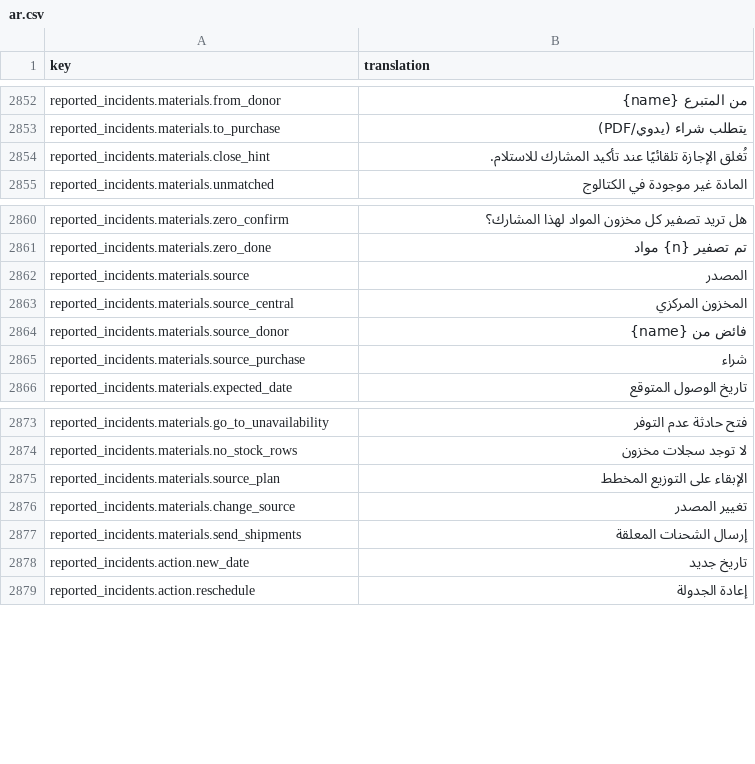
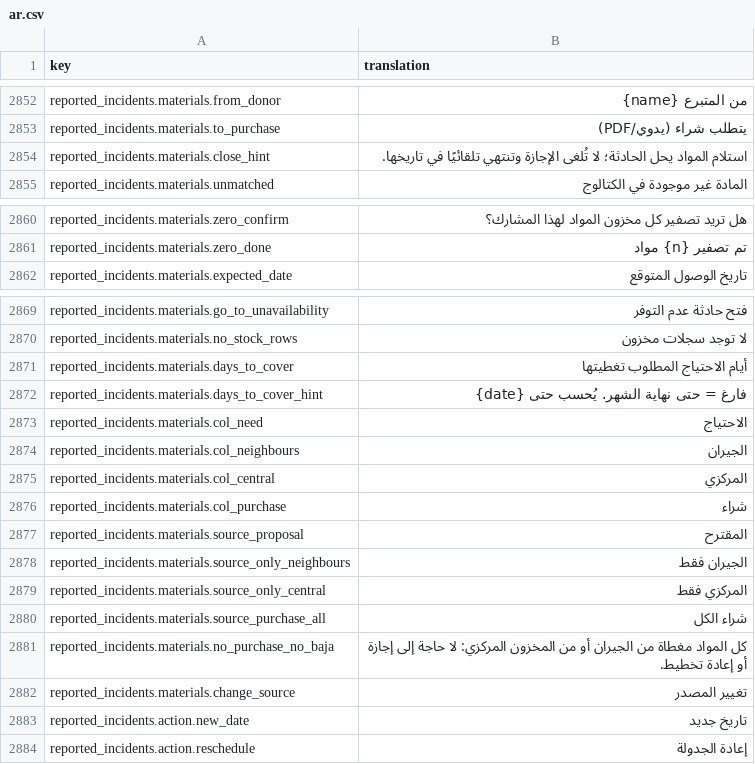
Before and after one commit to IgnacioFernandezSoriano/ONEMS, a CSV file: public/locales/ar.csv, drawn as a sheet; only a part is shown, gaps mark what is left out.

```diff
--- a/public/locales/ar.csv
+++ b/public/locales/ar.csv
@@ -2853,3 +2853,3 @@ reported_incidents.materials.from_donor,من المتبرع {name}
 reported_incidents.materials.to_purchase,يتطلب شراء (يدوي/PDF)
-reported_incidents.materials.close_hint,تُغلق الإجازة تلقائيًا عند تأكيد المشارك للاستلام.
+reported_incidents.materials.close_hint,استلام المواد يحل الحادثة؛ لا تُلغى الإجازة وتنتهي تلقائيًا في تاريخها.
 reported_incidents.materials.unmatched,المادة غير موجودة في الكتالوج
@@ -2861,6 +2861,2 @@ reported_incidents.materials.zero_confirm,هل تريد تصفير كل مخزو
 reported_incidents.materials.zero_done,تم تصفير {n} مواد
-reported_incidents.materials.source,المصدر
-reported_incidents.materials.source_central,المخزون المركزي
-reported_incidents.materials.source_donor,فائض من {name}
-reported_incidents.materials.source_purchase,شراء
 reported_incidents.materials.expected_date,تاريخ الوصول المتوقع
@@ -2874,5 +2870,14 @@ reported_incidents.materials.go_to_unavailability,فتح حادثة عدم ال
 reported_incidents.materials.no_stock_rows,لا توجد سجلات مخزون
-reported_incidents.materials.source_plan,الإبقاء على التوزيع المخطط
+reported_incidents.materials.days_to_cover,أيام الاحتياج المطلوب تغطيتها
+reported_incidents.materials.days_to_cover_hint,فارغ = حتى نهاية الشهر. يُحسب حتى {date}
+reported_incidents.materials.col_need,الاحتياج
+reported_incidents.materials.col_neighbours,الجيران
+reported_incidents.materials.col_central,المركزي
+reported_incidents.materials.col_purchase,شراء
+reported_incidents.materials.source_proposal,المقترح
+reported_incidents.materials.source_only_neighbours,الجيران فقط
+reported_incidents.materials.source_only_central,المركزي فقط
+reported_incidents.materials.source_purchase_all,شراء الكل
+reported_incidents.materials.no_purchase_no_baja,كل المواد مغطاة من الجيران أو من المخزون المركزي: لا حاجة إلى إجازة أو إعادة تخطيط.
 reported_incidents.materials.change_source,تغيير المصدر
-reported_incidents.materials.send_shipments,إرسال الشحنات المعلقة
 reported_incidents.action.new_date,تاريخ جديد
```
Also changed, not shown: public/locales/en.csv, public/locales/es.csv, 5 other files.
